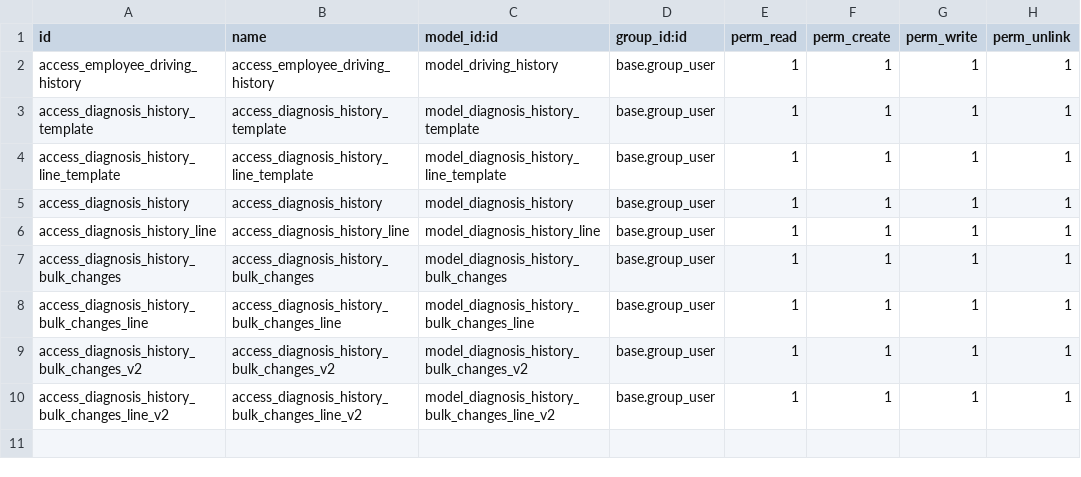
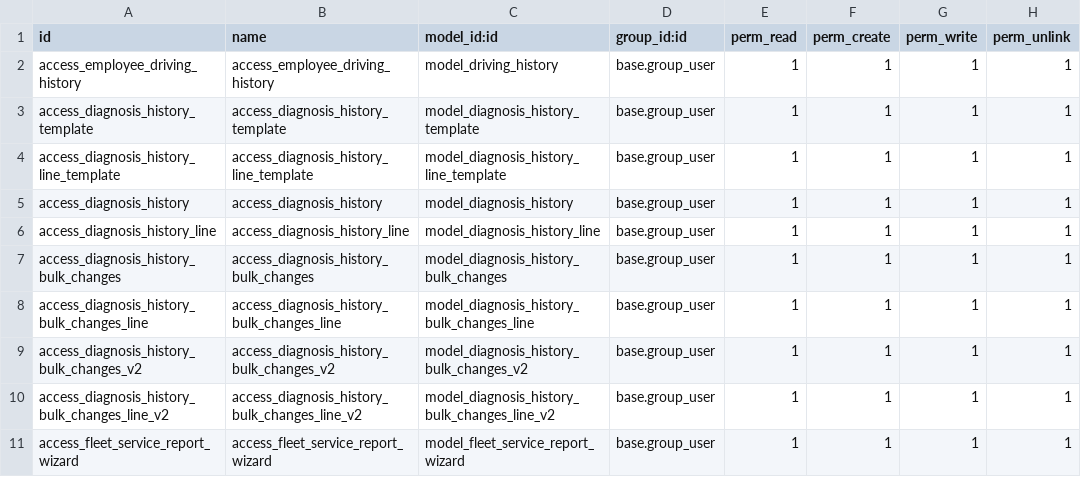
Before and after one commit to bataka/emc, a CSV file: fleet_service/security/ir.model.access.csv, drawn as a sheet; the diff names each change by its address in the sheet, - before the commit and + after, or states it on an @@ line.

```diff
--- a/fleet_service/security/ir.model.access.csv
+++ b/fleet_service/security/ir.model.access.csv
+row 11: access_fleet_service_report_wizard | access_fleet_service_report_wizard | model_fleet_service_report_wizard | base.group_user | 1 | 1 | 1 | 1
```
Also changed, not shown: 12 other files.
